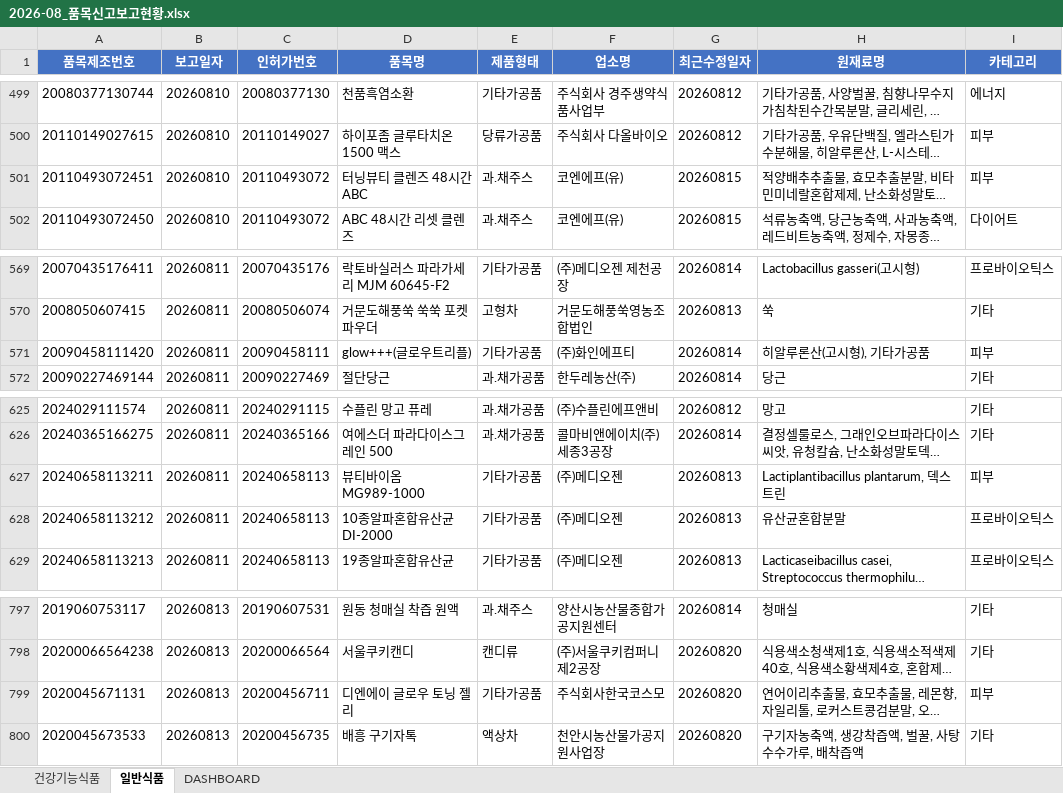
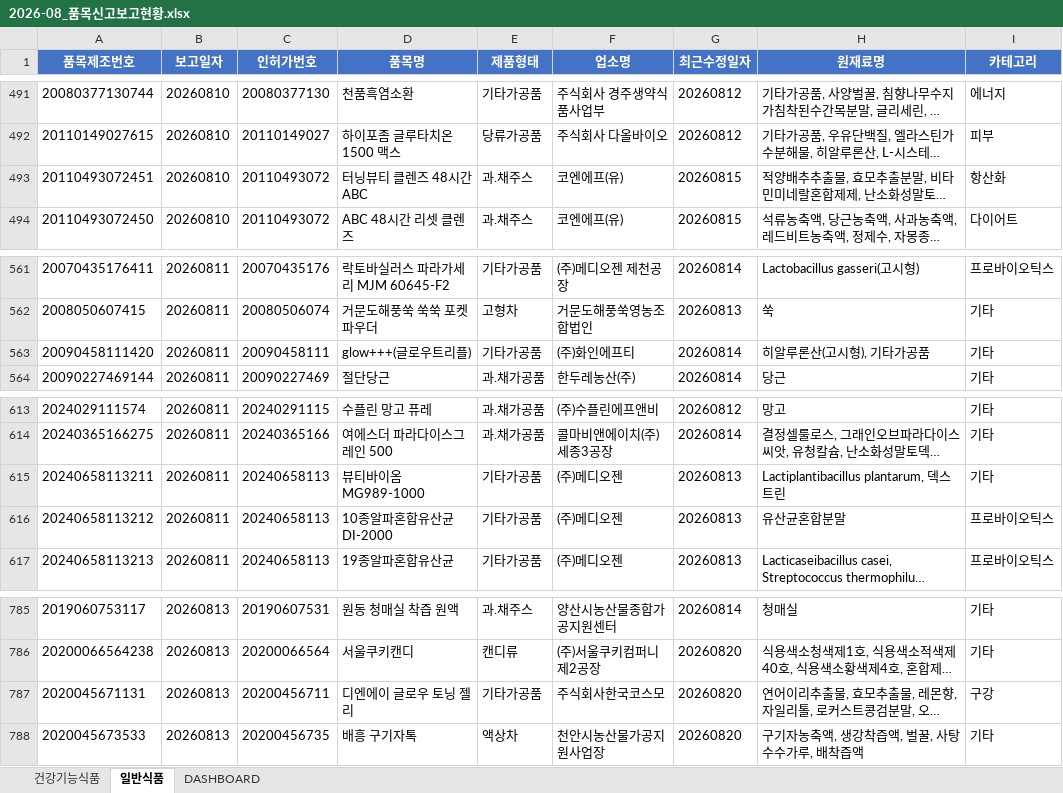
Before and after one commit to primexx98-sudo/food-product-status, an Excel workbook: output/2026-08_품목신고보고현황.xlsx, sheet 일반식품, drawn as a sheet; only a part is shown, gaps mark what is left out; long unchanged cells end in …; values as stored, in another font and other column widths than the file's, no borders; addresses are those after the commit; the diff covers the shown part only; the diff names each change by its address in the sheet, - before the commit and + after, or states it on an @@ line.

Commit message:
feat: 일반식품 업소명 10곳+품목번호 2건 추가 제외, 젤리 정책 세분화, 카테고리 재구축 착수
- 사용자 추가 지적 예시 확인 후 업소명 10곳(치즈스틱/치즈볼/고로케 냉동간식,
  조리반찬, 단순원물가공, 아이스크림, 스틱형젤리)과 품목제조번호 2건 제외
- 베지바이옴(이눌린+프락토올리고당, 장건강 트렌드 원료)은 정상 데이터로 판단해 유지
- 스틱형 젤리(달코미321)는 제외, 일반 알갱이형 젤리는 기존 결정대로 유지
- src_v2/ 신설: 일반식품 17개 카테고리 판별 로직을 인터뷰로 처음부터
  재구축하는 실험 착수 (카테고리 구성 자체는 유지, compare.py로 기존과 비교)
- 피부 카테고리 완료: '뷰티'/'글로우'가 브랜드명에만 있고 실제 성분과 무관한
  오탐 6건을 유발하는 문제 발견해 키워드 삭제, 운영 로직에 즉시 포팅

```diff
--- a/output/2026-08_품목신고보고현황.xlsx (sheet 일반식품)
+++ b/output/2026-08_품목신고보고현황.xlsx (sheet 일반식품)
-I493 (카테고리): 피부
+I493 (카테고리): 항산화
-I563 (카테고리): 피부
+I563 (카테고리): 기타
-I615 (카테고리): 피부
+I615 (카테고리): 기타
-I787 (카테고리): 피부
+I787 (카테고리): 구강
```
Also changed, not shown: 12 removed rows and 3 edited cells elsewhere in this sheet, sheet DASHBOARD, output/2026-06_품목신고보고현황.xlsx, output/2026-07_품목신고보고현황.xlsx, 5 other files.
